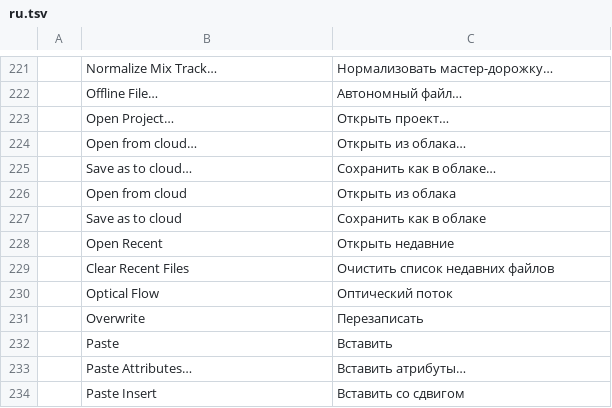
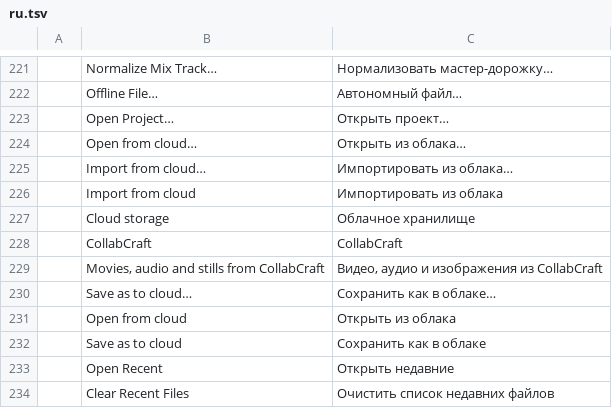
Before and after one commit to storytold/filmcraft, a TSV file: crates/ui-egui/src/i18n/ru.tsv, drawn as a sheet; only a part is shown, gaps mark what is left out; the shorter side is filled out with more unchanged rows; the diff names each change by its address in the sheet, - before the commit and + after, or states it on an @@ line.

```diff
--- a/crates/ui-egui/src/i18n/ru.tsv
+++ b/crates/ui-egui/src/i18n/ru.tsv
+row 225:  | Import from cloud… | Импортировать из облака…
+row 226:  | Import from cloud | Импортировать из облака
+row 227:  | Cloud storage | Облачное хранилище
+row 228:  | CollabCraft | CollabCraft
+row 229:  | Movies, audio and stills from CollabCraft | Видео, аудио и изображения из CollabCraft
```
Also changed, not shown: crates/ui-egui/src/i18n/de.tsv, crates/ui-egui/src/i18n/es.tsv, 11 other files.
